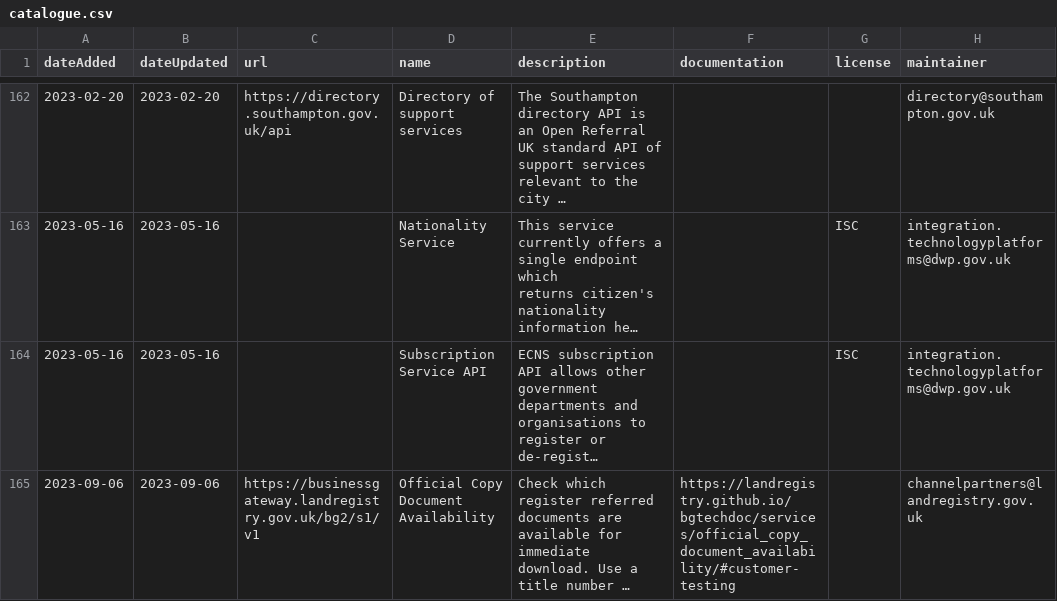
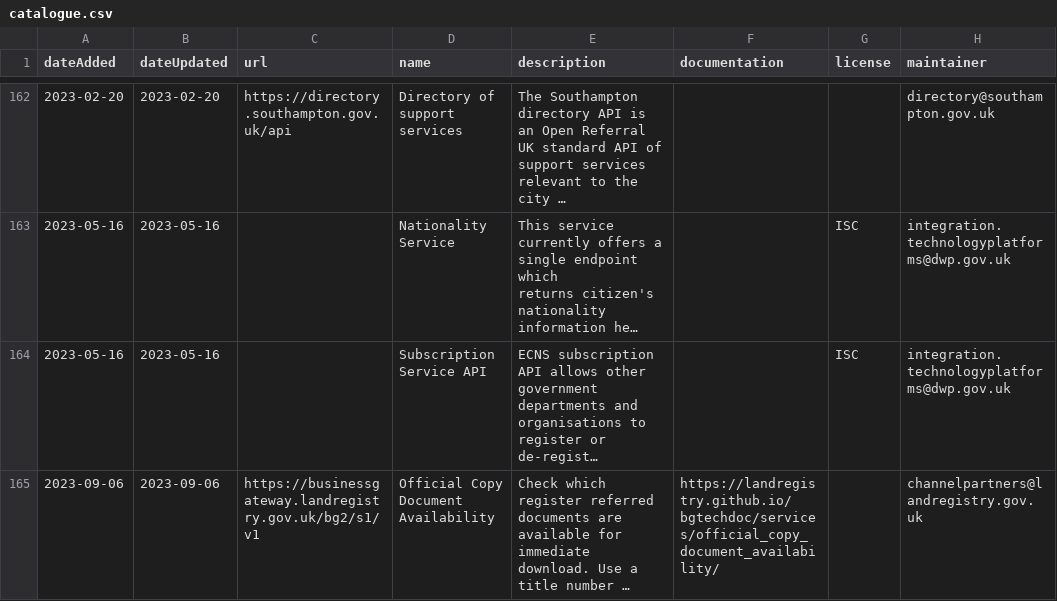
Before and after one commit to co-cddo/api-catalogue, a CSV file: data/catalogue.csv, drawn as a sheet; only a part is shown, gaps mark what is left out; long unchanged cells end in …; the diff names each change by its address in the sheet, - before the commit and + after, or states it on an @@ line.

Commit message:
Fix documentation url form Official Copy Document Availability page

```diff
--- a/data/catalogue.csv
+++ b/data/catalogue.csv
-F165 (documentation): https://landregistry.github.io/bgtechdoc/services/official_copy_document_availability/#customer-testing
+F165 (documentation): https://landregistry.github.io/bgtechdoc/services/official_copy_document_availability/
```
